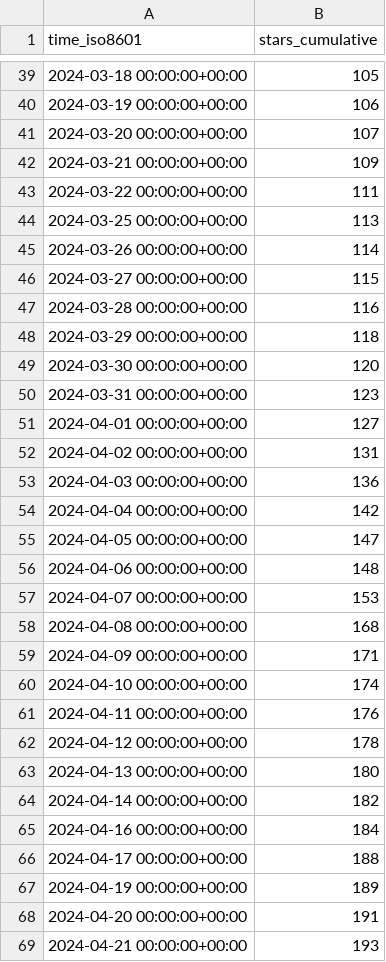
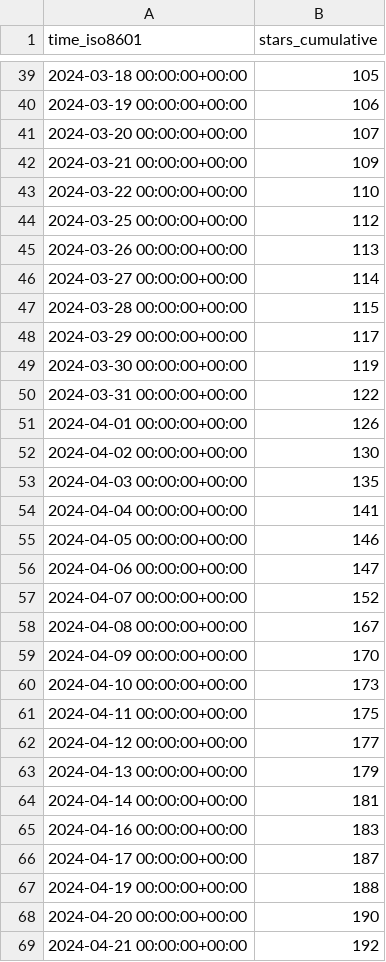
Before and after one commit to Feel-ix-343/markdown-oxide, a CSV file: Feel-ix-343/markdown-oxide/ghrs-data/stargazers.csv, drawn as a sheet; only a part is shown, gaps mark what is left out; the diff covers the shown part only.

```diff
--- a/Feel-ix-343/markdown-oxide/ghrs-data/stargazers.csv
+++ b/Feel-ix-343/markdown-oxide/ghrs-data/stargazers.csv
@@ -42,28 +42,28 @@ time_iso8601,stars_cumulative
 2024-03-21 00:00:00+00:00,109
-2024-03-22 00:00:00+00:00,111
-2024-03-25 00:00:00+00:00,113
-2024-03-26 00:00:00+00:00,114
-2024-03-27 00:00:00+00:00,115
-2024-03-28 00:00:00+00:00,116
-2024-03-29 00:00:00+00:00,118
-2024-03-30 00:00:00+00:00,120
-2024-03-31 00:00:00+00:00,123
-2024-04-01 00:00:00+00:00,127
-2024-04-02 00:00:00+00:00,131
-2024-04-03 00:00:00+00:00,136
-2024-04-04 00:00:00+00:00,142
-2024-04-05 00:00:00+00:00,147
-2024-04-06 00:00:00+00:00,148
-2024-04-07 00:00:00+00:00,153
-2024-04-08 00:00:00+00:00,168
-2024-04-09 00:00:00+00:00,171
-2024-04-10 00:00:00+00:00,174
-2024-04-11 00:00:00+00:00,176
-2024-04-12 00:00:00+00:00,178
-2024-04-13 00:00:00+00:00,180
-2024-04-14 00:00:00+00:00,182
-2024-04-16 00:00:00+00:00,184
-2024-04-17 00:00:00+00:00,188
-2024-04-19 00:00:00+00:00,189
-2024-04-20 00:00:00+00:00,191
-2024-04-21 00:00:00+00:00,193
+2024-03-22 00:00:00+00:00,110
+2024-03-25 00:00:00+00:00,112
+2024-03-26 00:00:00+00:00,113
+2024-03-27 00:00:00+00:00,114
+2024-03-28 00:00:00+00:00,115
+2024-03-29 00:00:00+00:00,117
+2024-03-30 00:00:00+00:00,119
+2024-03-31 00:00:00+00:00,122
+2024-04-01 00:00:00+00:00,126
+2024-04-02 00:00:00+00:00,130
+2024-04-03 00:00:00+00:00,135
+2024-04-04 00:00:00+00:00,141
+2024-04-05 00:00:00+00:00,146
+2024-04-06 00:00:00+00:00,147
+2024-04-07 00:00:00+00:00,152
+2024-04-08 00:00:00+00:00,167
+2024-04-09 00:00:00+00:00,170
+2024-04-10 00:00:00+00:00,173
+2024-04-11 00:00:00+00:00,175
+2024-04-12 00:00:00+00:00,177
+2024-04-13 00:00:00+00:00,179
+2024-04-14 00:00:00+00:00,181
+2024-04-16 00:00:00+00:00,183
+2024-04-17 00:00:00+00:00,187
+2024-04-19 00:00:00+00:00,188
+2024-04-20 00:00:00+00:00,190
+2024-04-21 00:00:00+00:00,192
```
Also changed, not shown: 1 added row and 8 edited cells elsewhere in this file.
